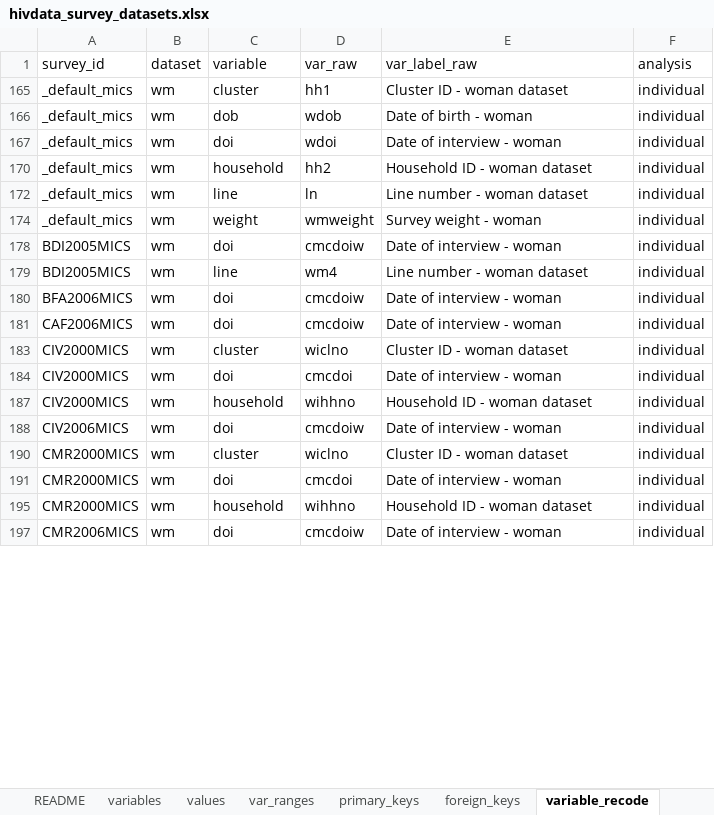
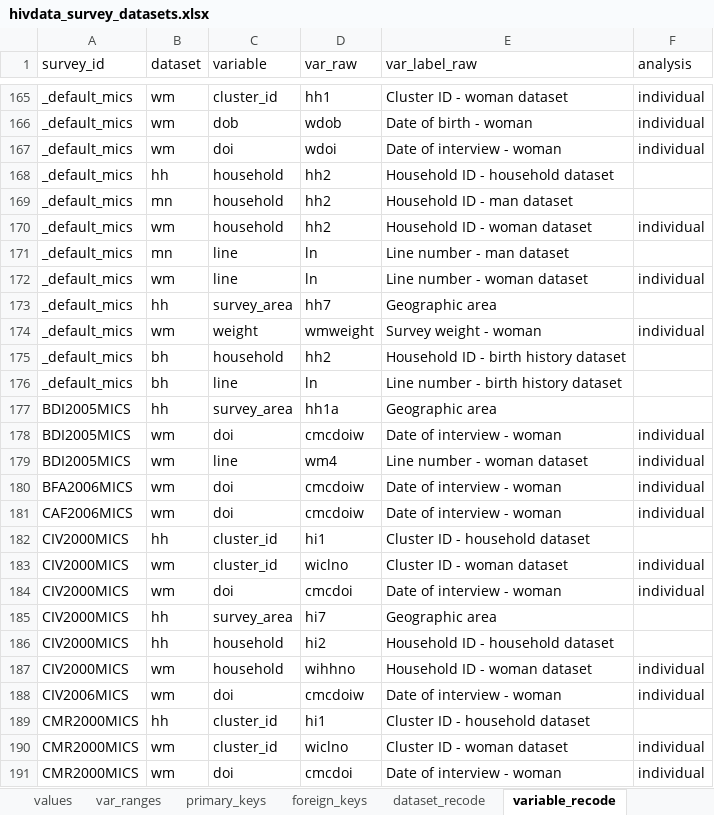
Before and after one commit to osymandius/survey.extraction, an Excel workbook: data/hivdata_survey_datasets.xlsx, sheet variable_recode, drawn as a sheet; only a part is shown, gaps mark what is left out; the shorter side is filled out with more unchanged rows; values as stored, in another font and other column widths than the file's, no borders; the diff covers the shown part only; the diff names each change by its address in the sheet, - before the commit and + after, or states it on an @@ line.

Commit message:
tidy, functionalise repition, pull data from sharepoint

```diff
--- a/data/hivdata_survey_datasets.xlsx (sheet variable_recode)
+++ b/data/hivdata_survey_datasets.xlsx (sheet variable_recode)
+sheet tab: dataset_recode
-C165 (variable): cluster
+C165 (variable): cluster_id
@@ row 168 unhidden: _default_mics | hh | household | hh2 | Household ID - household dataset @@
@@ row 169 unhidden: _default_mics | mn | household | hh2 | Household ID - man dataset @@
@@ row 171 unhidden: _default_mics | mn | line | ln | Line number - man dataset @@
@@ row 173 unhidden: _default_mics | hh | survey_area | hh7 | Geographic area @@
@@ row 175 unhidden: _default_mics | bh | household | hh2 | Household ID - birth history dataset @@
@@ row 176 unhidden: _default_mics | bh | line | ln | Line number - birth history dataset @@
@@ row 177 unhidden: BDI2005MICS | hh | survey_area | hh1a | Geographic area @@
+row 182: CIV2000MICS | hh | cluster_id | hi1 | Cluster ID - household dataset
-C183 (variable): cluster
+C183 (variable): cluster_id
@@ row 185 unhidden: CIV2000MICS | hh | survey_area | hi7 | Geographic area @@
@@ row 186 unhidden: CIV2000MICS | hh | household | hi2 | Household ID - household dataset @@
+row 189: CMR2000MICS | hh | cluster_id | hi1 | Cluster ID - household dataset
-C190 (variable): cluster
+C190 (variable): cluster_id
```
Also changed, not shown: 19 added rows, 254 hidden or unhidden rows and 10 edited cells elsewhere in this sheet, sheet value_recode, other sheet tabs, hidden cells, 5 other files.
